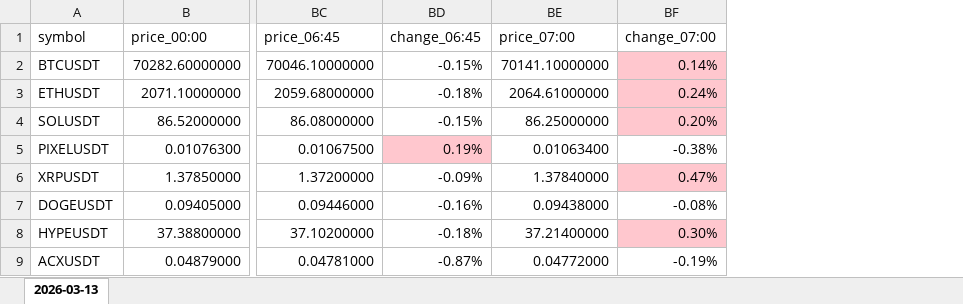
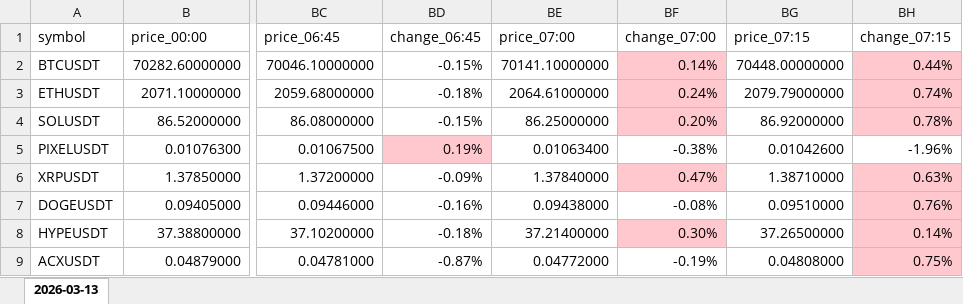
Before and after one commit to smallocean43658/data, an Excel workbook: records/weeks/2026-03-09_2026-03-15/2026-03-13.xlsx, sheet 2026-03-13, drawn as a sheet; only a part is shown, gaps mark what is left out; values as stored, in another font and other column widths than the file's, no borders; the diff names each change by its address in the sheet, - before the commit and + after, or states it on an @@ line.

Commit message:
chore:data update Binance USDT perpetual Excel files

```diff
--- a/records/weeks/2026-03-09_2026-03-15/2026-03-13.xlsx (sheet 2026-03-13)
+++ b/records/weeks/2026-03-09_2026-03-15/2026-03-13.xlsx (sheet 2026-03-13)
+column BG (price_07:15), rows 2-9: 70448.00000000 | 2079.79000000 | 86.92000000 | 0.01042600 | 1.38710000 | 0.09510000 | 37.26500000 | 0.04808000
+column BH (change_07:15), rows 2-9: 0.44% | 0.74% | 0.78% | -1.96% | 0.63% | 0.76% | 0.14% | 0.75%
```
Also changed, not shown: 1 other file.
